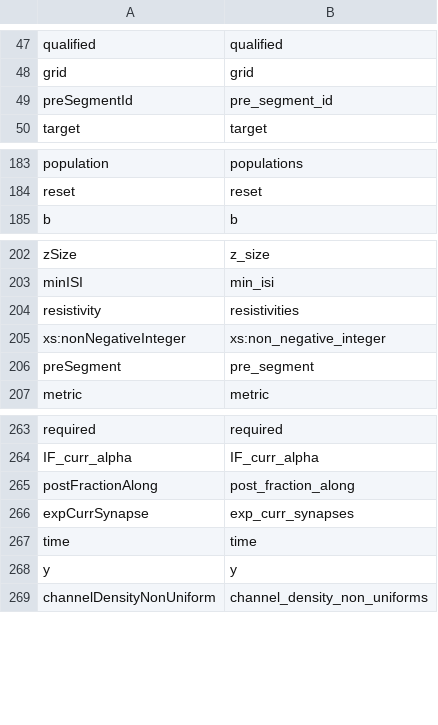
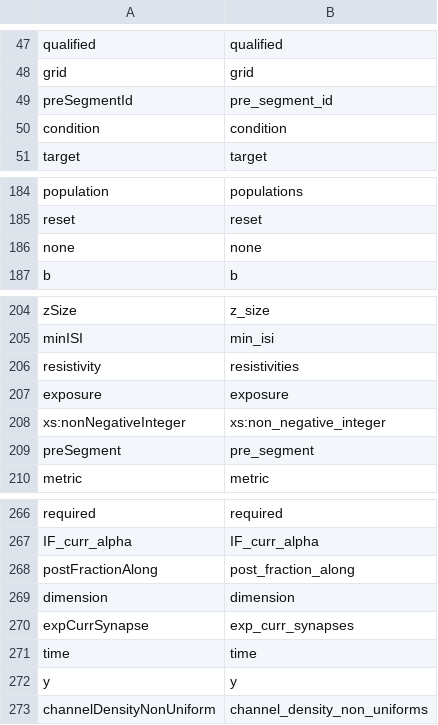
Before and after one commit to NeuralEnsemble/libNeuroML, a CSV file: neuroml/nml/name_table.csv, drawn as a sheet; only a part is shown, gaps mark what is left out.

Commit message:
Updating to latest NeuroML_v2beta4.xsd & regenerating
Now has classes for Constant, Dynamics, DerivedVariable, etc.
Updating to v0.2.8

```diff
--- a/neuroml/nml/name_table.csv
+++ b/neuroml/nml/name_table.csv
@@ -49,2 +49,3 @@ grid,grid
 preSegmentId,pre_segment_id
+condition,condition
 target,target
@@ -184,2 +185,3 @@ population,populations
 reset,reset
+none,none
 b,b
@@ -204,2 +206,3 @@ minISI,min_isi
 resistivity,resistivities
+exposure,exposure
 xs:nonNegativeInteger,xs:non_negative_integer
@@ -265,2 +268,3 @@ IF_curr_alpha,IF_curr_alpha
 postFractionAlong,post_fraction_along
+dimension,dimension
 expCurrSynapse,exp_curr_synapses
```
Also changed, not shown: 4 other files.
